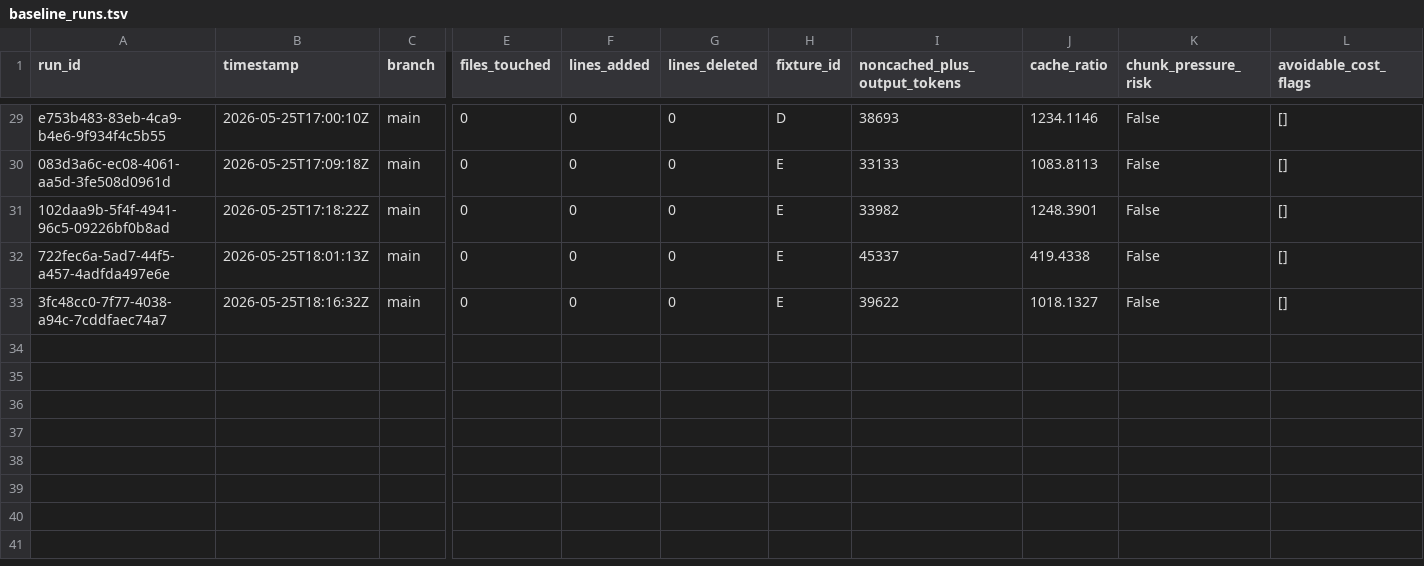
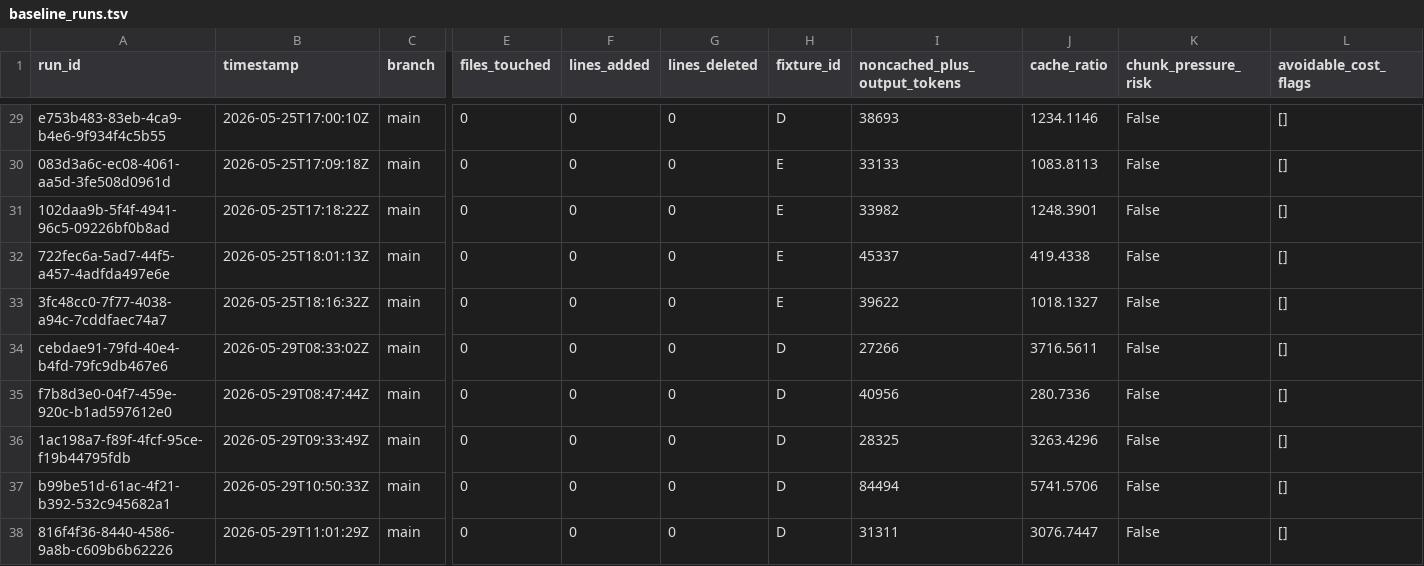
Before and after one commit to gurusharan3107/autonomous-agent-builder, a TSV file: docs/autoresearch/baseline_runs.tsv, drawn as a sheet; only a part is shown, gaps mark what is left out; rows hold the shown columns only; the diff names each change by its address in the sheet, - before the commit and + after, or states it on an @@ line.

```diff
--- a/docs/autoresearch/baseline_runs.tsv
+++ b/docs/autoresearch/baseline_runs.tsv
+row 34: cebdae91-79fd-40e4-b4fd-79fc9db467e6 | 2026-05-29T08:33:02Z | main | 0 | 0 | 0 | D | 27266 | 3716.5611 | False | []
+row 35: f7b8d3e0-04f7-459e-920c-b1ad597612e0 | 2026-05-29T08:47:44Z | main | 0 | 0 | 0 | D | 40956 | 280.7336 | False | []
+row 36: 1ac198a7-f89f-4fcf-95ce-f19b44795fdb | 2026-05-29T09:33:49Z | main | 0 | 0 | 0 | D | 28325 | 3263.4296 | False | []
+row 37: b99be51d-61ac-4f21-b392-532c945682a1 | 2026-05-29T10:50:33Z | main | 0 | 0 | 0 | D | 84494 | 5741.5706 | False | []
+row 38: 816f4f36-8440-4586-9a8b-c609b6b62226 | 2026-05-29T11:01:29Z | main | 0 | 0 | 0 | D | 31311 | 3076.7447 | False | []
```
Also changed, not shown: docs/autoresearch/per_prompt_results.tsv, 2 other files.
